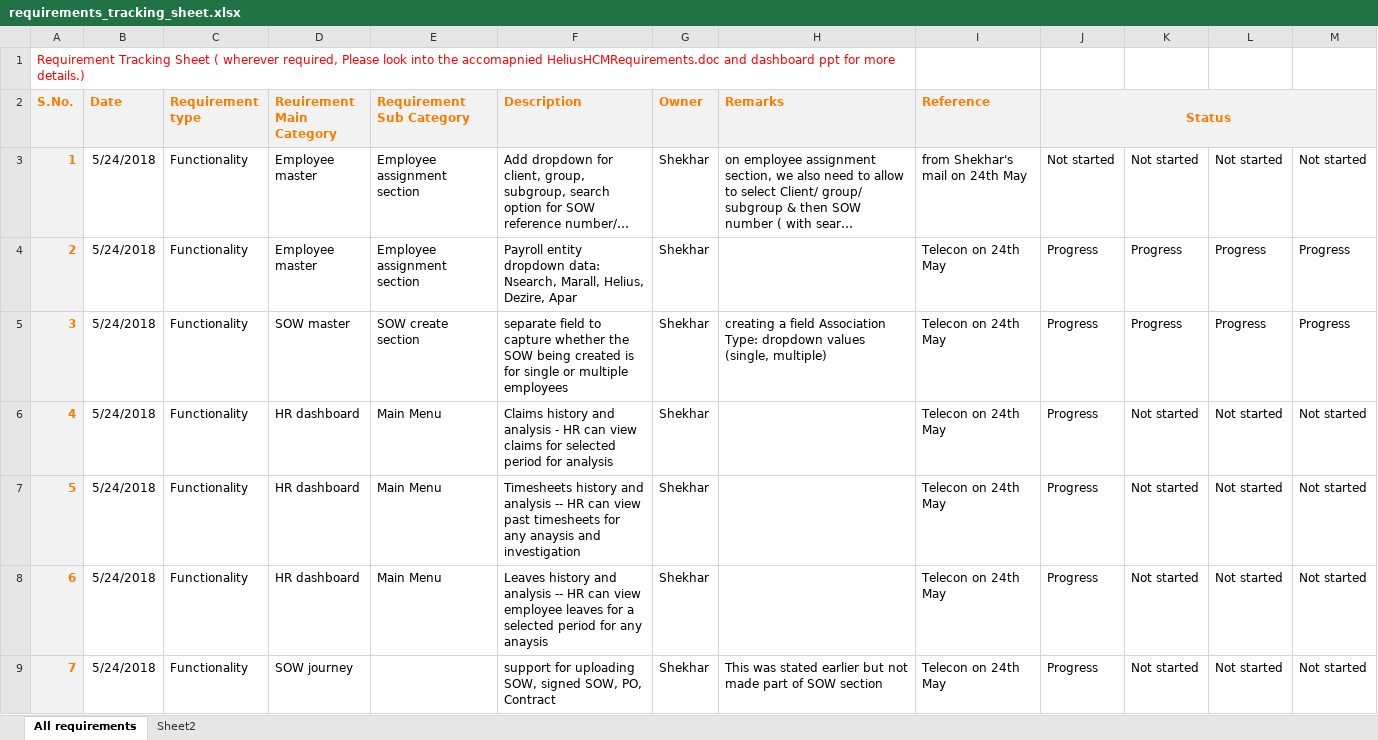
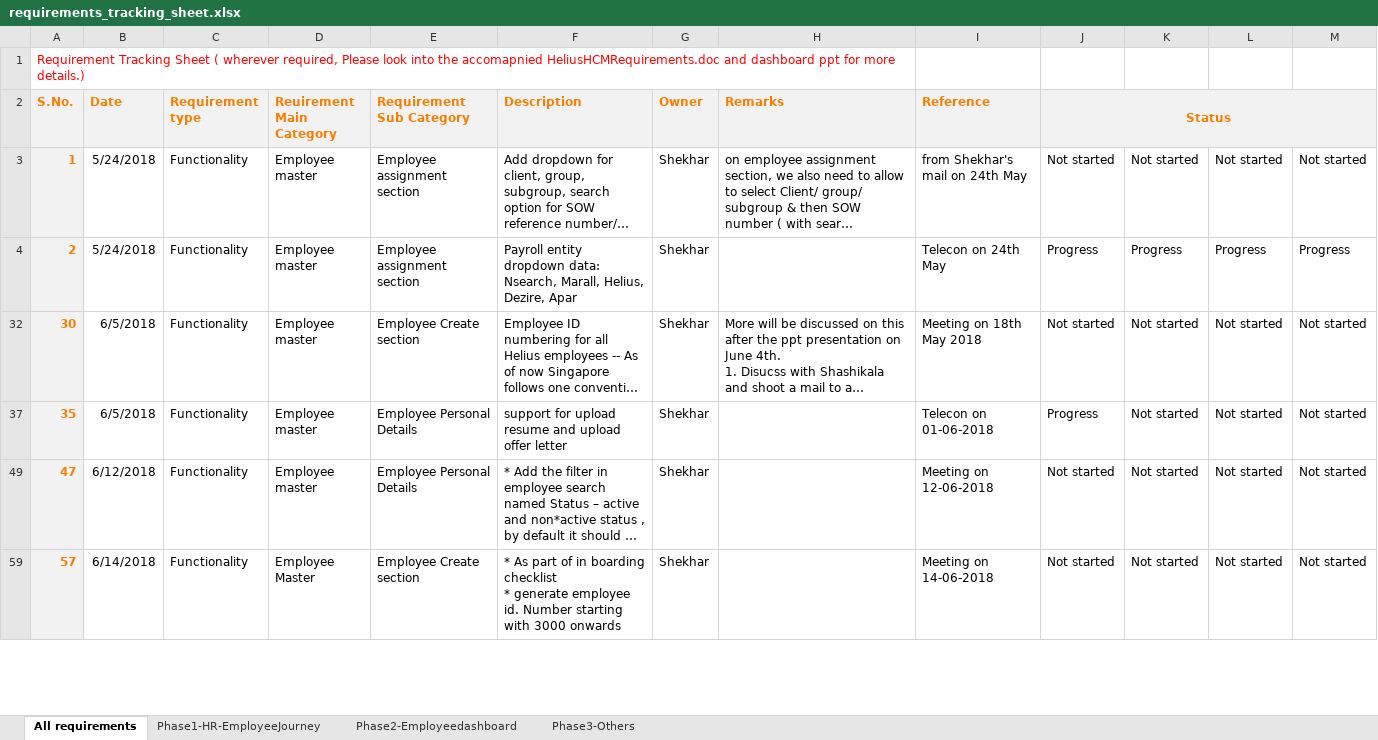
Before and after one commit to tirumala-helius/projectdocs, an Excel workbook: requirements_tracking_sheet.xlsx, sheet All requirements, drawn as a sheet; only a part is shown; the shorter side is filled out with more unchanged rows; long unchanged cells end in …; values as stored, in another font and other column widths than the file's, no borders; the diff covers the shown part only; the diff names each change by its address in the sheet, - before the commit and + after, or states it on an @@ line.

```diff
--- a/requirements_tracking_sheet.xlsx (sheet All requirements)
+++ b/requirements_tracking_sheet.xlsx (sheet All requirements)
-sheet tab: Sheet2
+sheet tab: Phase1-HR-EmployeeJourney
+sheet tab: Phase2-Employeedashboard
+sheet tab: Phase3-Others
@@ row 5 hidden: 3 | 5/24/2018 | Functionality | SOW master | SOW create section | separate field to capture whether the SOW being created is for single or multiple employees | Shekhar | creating a field Association Type: dropdown values (single, multiple) | Telecon on 24th May | Progress | Progress | Progress | Progress @@
@@ row 6 hidden: 4 | 5/24/2018 | Functionality | HR dashboard | Main Menu | Claims history and analysis - HR can view claims for selected period for analysis | Shekhar |  | Telecon on 24th May | Progress | Not started | Not started | Not started @@
@@ row 7 hidden: 5 | 5/24/2018 | Functionality | HR dashboard | Main Menu | Timesheets history and analysis -- HR can view past timesheets for any anaysis and investigation | Shekhar |  | Telecon on 24th May | Progress | Not started | Not started | Not started @@
@@ row 8 hidden: 6 | 5/24/2018 | Functionality | HR dashboard | Main Menu | Leaves history and analysis -- HR can view employee leaves for a selected period for any anaysis | Shekhar |  | Telecon on 24th May | Progress | Not started | Not started | Not started @@
@@ row 9 hidden: 7 | 5/24/2018 | Functionality | SOW journey |  | support for uploading SOW, signed SOW, PO, Contract | Shekhar | This was stated earlier but not made part of SOW section | Telecon on 24th May | Progress | Not started | Not started | Not started @@
```
Also changed, not shown: 61 hidden or unhidden rows and 1 edited cell elsewhere in this sheet, sheet Phase1-HR-EmployeeJourney, Heliusapp_project_implementation_plan.xlsx.
